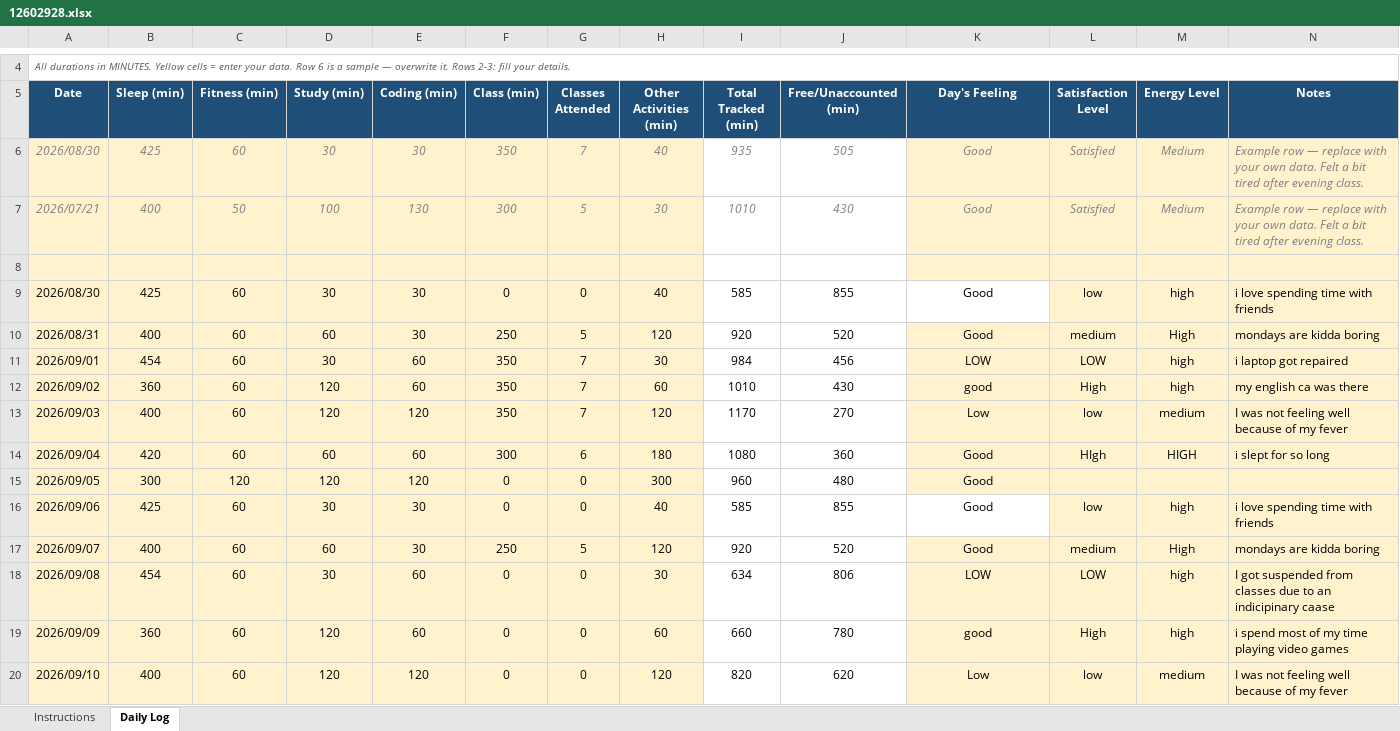
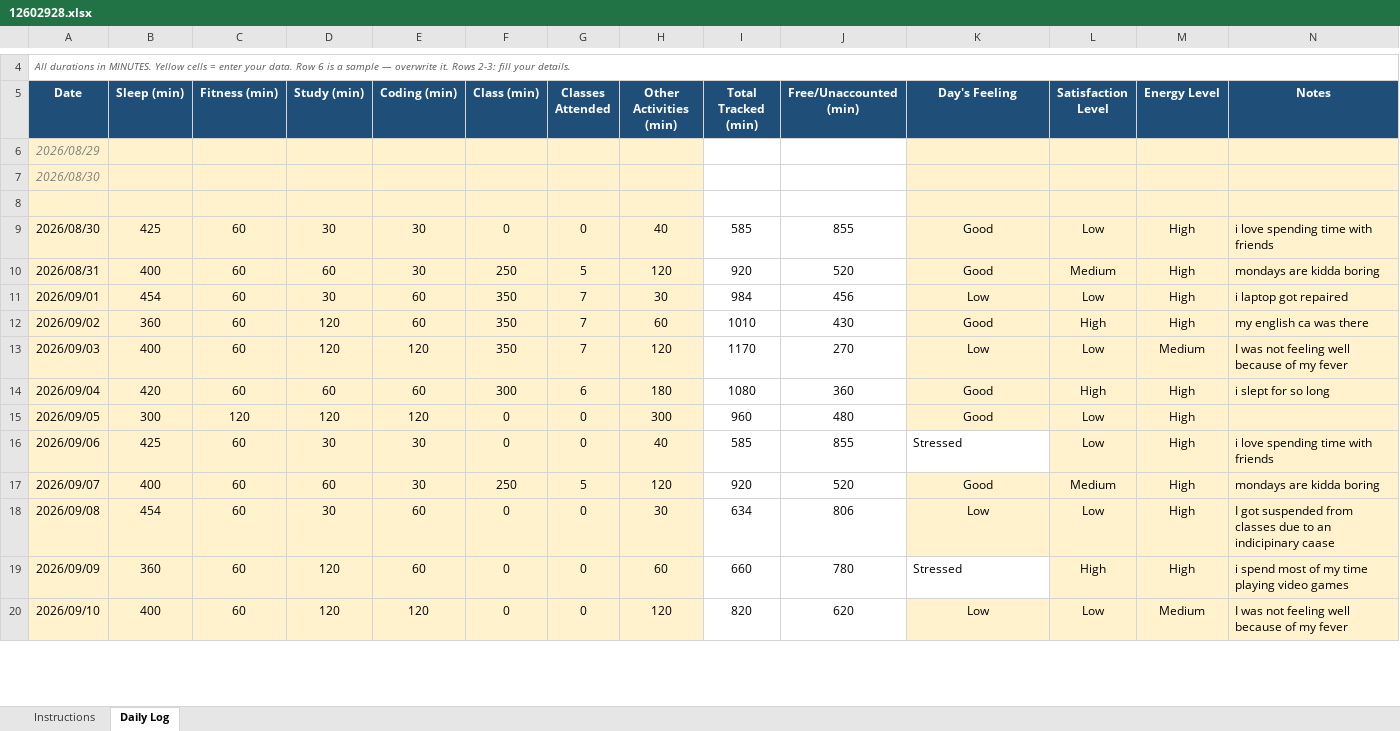
Before and after one commit to PrashantGD3/cap776, an Excel workbook: 12602928.xlsx, sheet Daily Log, drawn as a sheet; only a part is shown, gaps mark what is left out; values as stored, in another font and other column widths than the file's, no borders; conditional formats not drawn; removed rows and columns are numbered as before the commit, all else as after; the diff covers the shown part only; the diff names each change by its address in the sheet, - before the commit and + after, or states it on an @@ line.

```diff
--- a/12602928.xlsx (sheet Daily Log)
+++ b/12602928.xlsx (sheet Daily Log)
-row 6: 2026/08/30 | 425 | 60 | 30 | 30 | 350 | 7 | 40 | 935 | 505 | Good | Satisfied | Medium | Example row — replace with your own data. Felt a bit tired after evening class.
-row 7: 2026/07/21 | 400 | 50 | 100 | 130 | 300 | 5 | 30 | 1010 | 430 | Good | Satisfied | Medium | Example row — replace with your own data. Felt a bit tired after evening class.
+row 6: 2026/08/29
+row 7: 2026/08/30
-K9 fill: none
+K9 fill: #FFF2CC
-L9 (Satisfaction Level): low
+L9 (Satisfaction Level): Low
-M9 (Energy Level): high
+M9 (Energy Level): High
-L10 (Satisfaction Level): medium
+L10 (Satisfaction Level): Medium
-K11 (Day's Feeling): LOW
+K11 (Day's Feeling): Low
-L11 (Satisfaction Level): LOW
+L11 (Satisfaction Level): Low
-M11:M12 (Energy Level): high
+M11:M12 (Energy Level): High
-K12 (Day's Feeling): good
+K12 (Day's Feeling): Good
-L13 (Satisfaction Level): low
+L13 (Satisfaction Level): Low
-M13 (Energy Level): medium
+M13 (Energy Level): Medium
-L14 (Satisfaction Level): HIgh
+L14 (Satisfaction Level): High
-M14 (Energy Level): HIGH
+M14 (Energy Level): High
-L15 (Satisfaction Level): (empty)
+L15 (Satisfaction Level): Low
-M15 (Energy Level): (empty)
+M15 (Energy Level): High
-K16 (Day's Feeling): Good
+K16 (Day's Feeling): Stressed
-K16 alignment: center
+K16 alignment: left
-L16 (Satisfaction Level): low
+L16 (Satisfaction Level): Low
-M16 (Energy Level): high
+M16 (Energy Level): High
-L17 (Satisfaction Level): medium
+L17 (Satisfaction Level): Medium
-K18 (Day's Feeling): LOW
+K18 (Day's Feeling): Low
-L18 (Satisfaction Level): LOW
+L18 (Satisfaction Level): Low
-M18:M19 (Energy Level): high
+M18:M19 (Energy Level): High
-K19 (Day's Feeling): good
+K19 (Day's Feeling): Stressed
@@ K19 fill: #FFF2CC → none, alignment: center → left @@
-L20 (Satisfaction Level): low
+L20 (Satisfaction Level): Low
-M20 (Energy Level): medium
+M20 (Energy Level): Medium
```
Also changed, not shown: 43 added rows, 35 edited cells and cell formats elsewhere in this sheet, formulas that keep their value, 1 other file.
